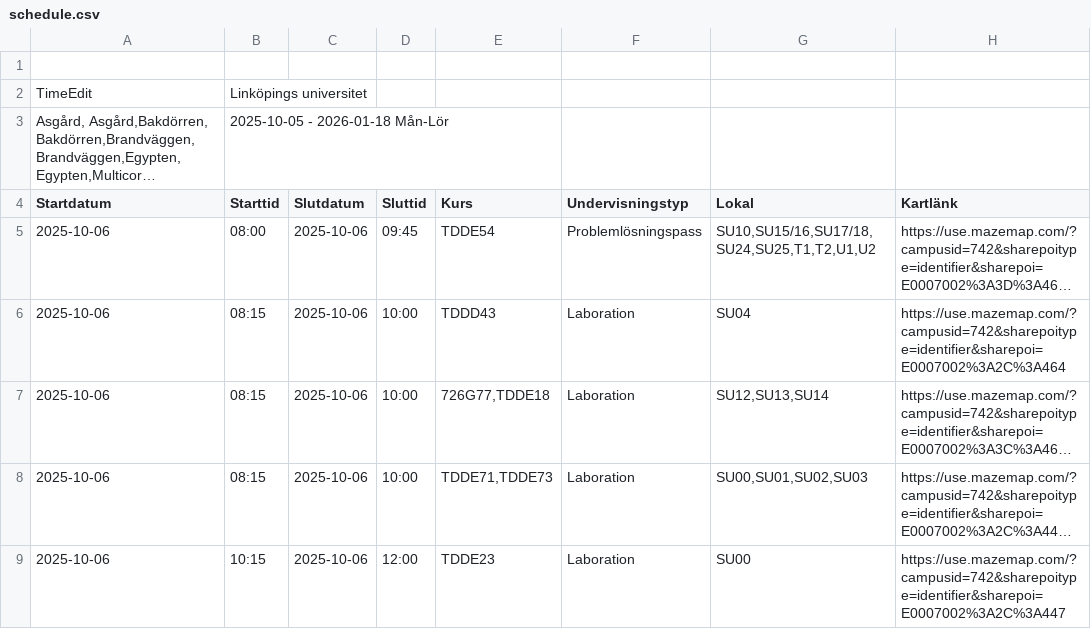
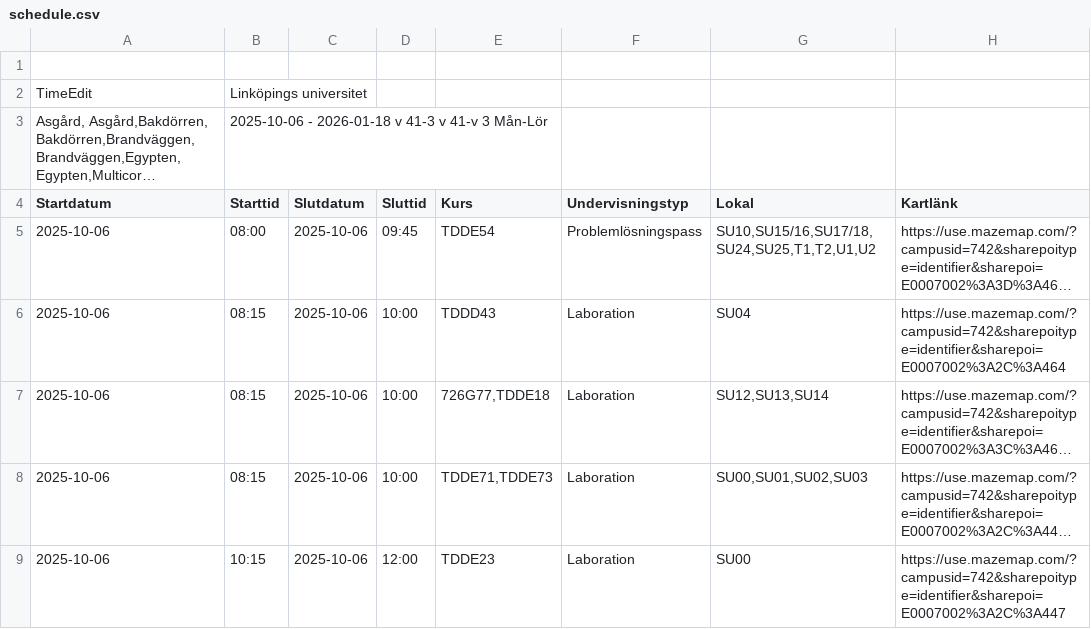
Before and after one commit to saltlakrits/saltlakrits.github.io, a CSV file: data/schedule.csv, drawn as a sheet; only a part is shown; long unchanged cells end in …; the diff names each change by its address in the sheet, - before the commit and + after, or states it on an @@ line.

```diff
--- a/data/schedule.csv
+++ b/data/schedule.csv
-B3 (Starttid): 2025-10-05 - 2026-01-18 Mån-Lör
+B3 (Starttid): 2025-10-06 - 2026-01-18 v 41-3 v 41-v 3 Mån-Lör
```
